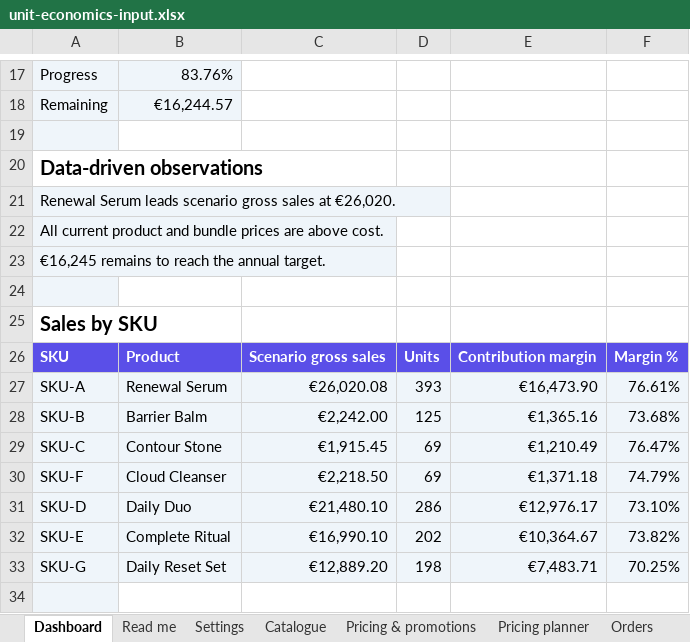
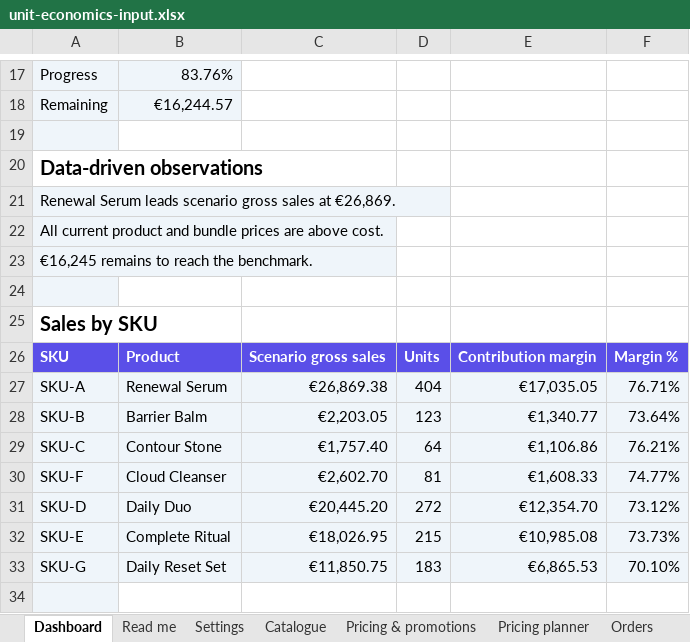
Before and after one commit to eduardosalomonm/shopify-unit-economics, an Excel workbook: assets/unit-economics-input.xlsx, sheet Dashboard, drawn as a sheet; only a part is shown, gaps mark what is left out; values as stored, in another font and other column widths than the file's, no borders; charts and pictures not drawn; the diff covers the shown part only; the diff names each change by its address in the sheet, - before the commit and + after, or states it on an @@ line.

Commit message:
Improve dashboard usability, safety and reproducibility

```diff
--- a/assets/unit-economics-input.xlsx (sheet Dashboard)
+++ b/assets/unit-economics-input.xlsx (sheet Dashboard)
-A21: …sales at €26,020.
+A21: …sales at €26,869.
-A23: €16,245 remains to reach the annual target.
+A23: €16,245 remains to reach the benchmark.
-C27: €26,020.08
+C27: €26,869.38
-D27: 393
+D27: 404
-E27: €16,473.90
+E27: €17,035.05
-F27: 76.61%
+F27: 76.71%
-C28: €2,242.00
+C28: €2,203.05
-D28: 125
+D28: 123
-E28: €1,365.16
+E28: €1,340.77
-F28: 73.68%
+F28: 73.64%
-C29: €1,915.45
+C29: €1,757.40
-D29: 69
+D29: 64
-E29: €1,210.49
+E29: €1,106.86
-F29: 76.47%
+F29: 76.21%
-C30: €2,218.50
+C30: €2,602.70
-D30: 69
+D30: 81
-E30: €1,371.18
+E30: €1,608.33
-F30: 74.79%
+F30: 74.77%
-C31: €21,480.10
+C31: €20,445.20
-D31: 286
+D31: 272
-E31: €12,976.17
+E31: €12,354.70
-F31: 73.10%
+F31: 73.12%
-C32: €16,990.10
+C32: €18,026.95
-D32: 202
+D32: 215
-E32: €10,364.67
+E32: €10,985.08
-F32: 73.82%
+F32: 73.73%
-C33: €12,889.20
+C33: €11,850.75
-D33: 198
+D33: 183
-E33: €7,483.71
+E33: €6,865.53
-F33: 70.25%
+F33: 70.10%
```
Also changed, not shown: 3 edited cells elsewhere in this sheet, sheet Orders, sheet Read me, formulas that keep their value, charts or pictures, 21 other files.
